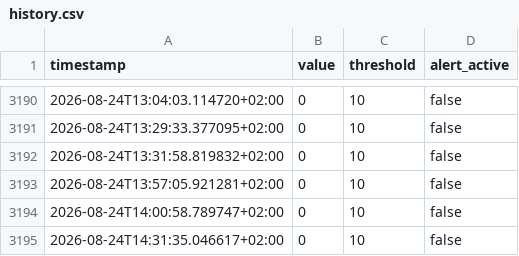
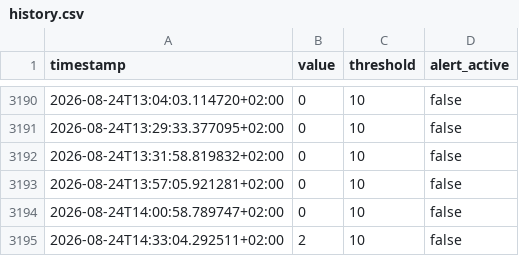
Before and after one commit to salamonimre/mbh-monitor, a CSV file: history.csv, drawn as a sheet; only a part is shown, gaps mark what is left out.

```diff
--- a/history.csv
+++ b/history.csv
@@ -3194,2 +3194,2 @@ timestamp,value,threshold,alert_active
 2026-08-24T14:00:58.789747+02:00,0,10,false
-2026-08-24T14:31:35.046617+02:00,0,10,false
+2026-08-24T14:33:04.292511+02:00,2,10,false
```
Also changed, not shown: 1 other file.
